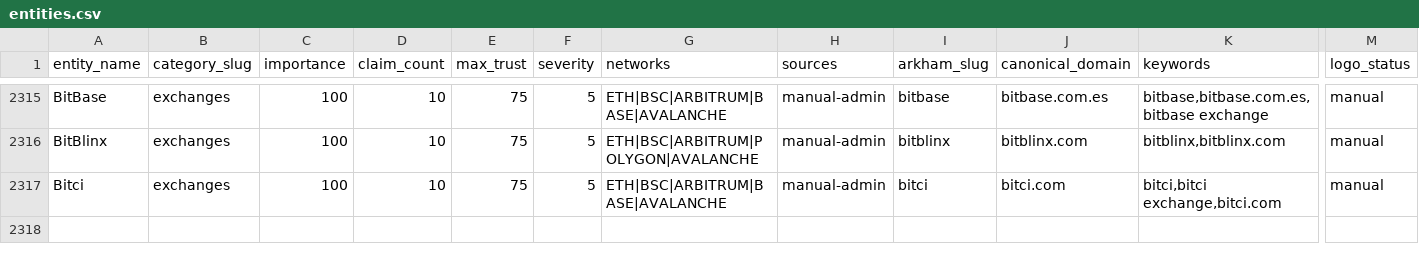
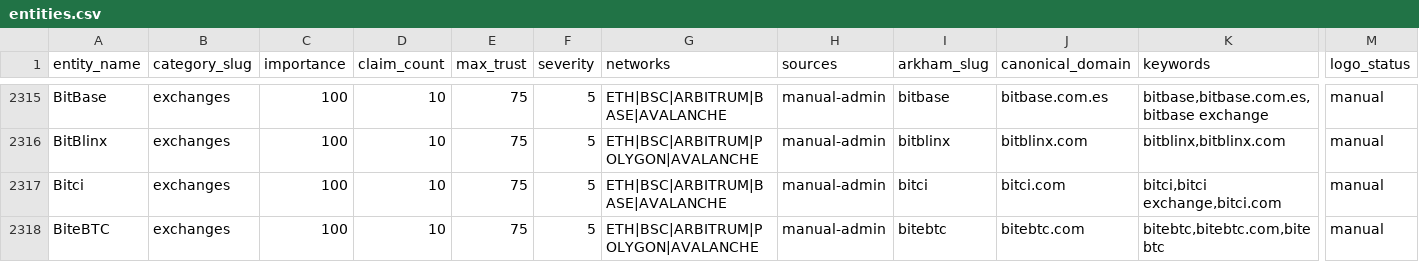
Before and after one commit to maslovsa/kyt-entity-registry, a CSV file: entities.csv, drawn as a sheet; only a part is shown, gaps mark what is left out; rows hold the shown columns only; the diff names each change by its address in the sheet, - before the commit and + after, or states it on an @@ line.

Commit message:
feat(exchange): add BiteBTC logo

```diff
--- a/entities.csv
+++ b/entities.csv
+row 2318: BiteBTC | exchanges | 100 | 10 | 75 | 5 | ETH|BSC|ARBITRUM|POLYGON|AVALANCHE | manual-admin | bitebtc | bitebtc.com | bitebtc,bitebtc.com,bite btc | manual
```
Also changed, not shown: 2 other files.
